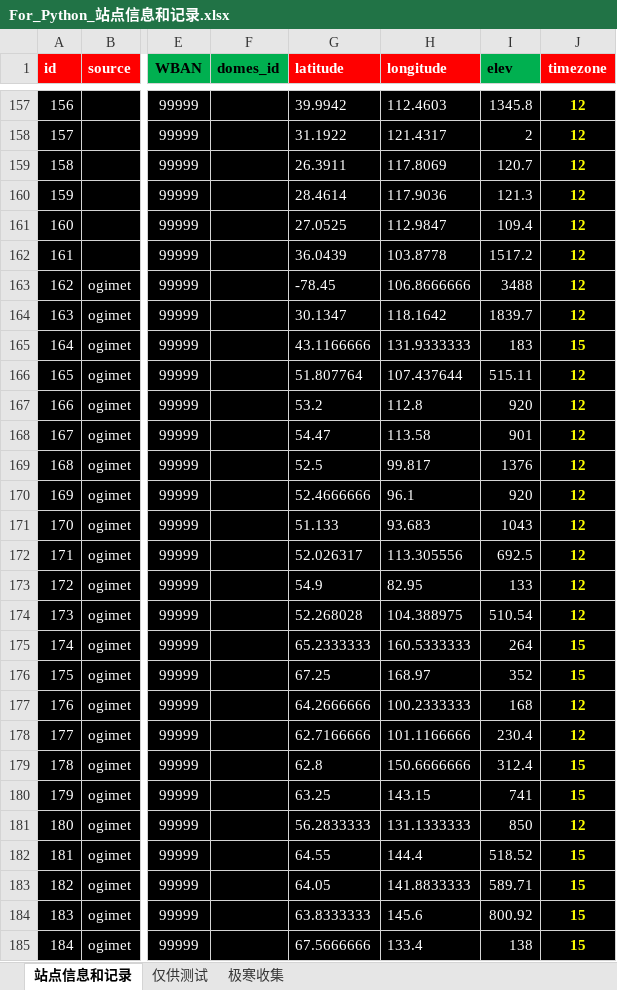
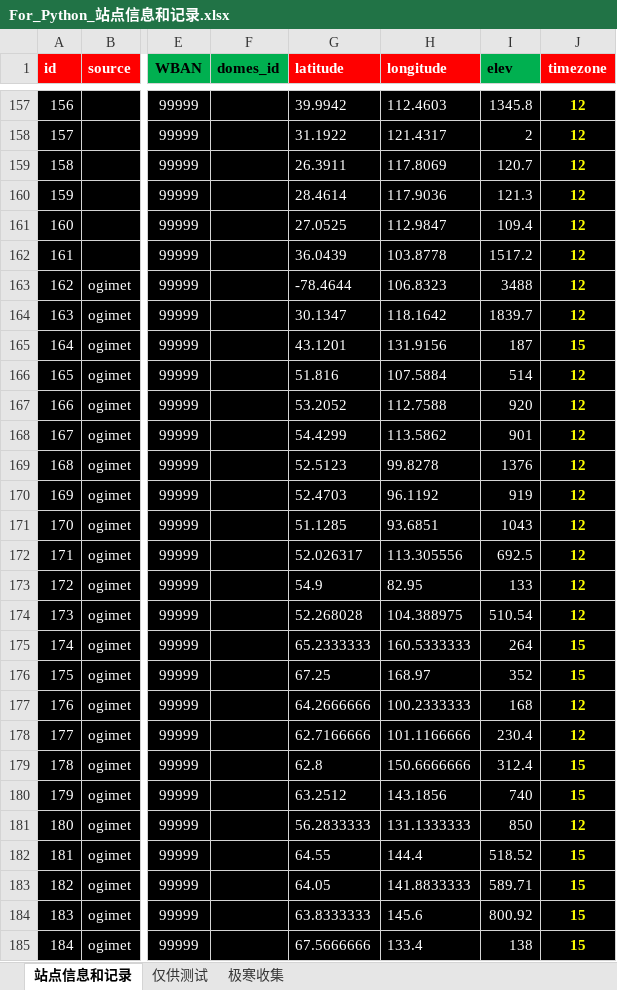
Before and after one commit to qkvkql/default, an Excel workbook: 气象/For_Python_站点信息和记录.xlsx, sheet 站点信息和记录, drawn as a sheet; only a part is shown, gaps mark what is left out; values as stored, in another font and other column widths than the file's, no borders; conditional formats not drawn; the diff names each change by its address in the sheet, - before the commit and + after, or states it on an @@ line.

```diff
--- a/气象/For_Python_站点信息和记录.xlsx (sheet 站点信息和记录)
+++ b/气象/For_Python_站点信息和记录.xlsx (sheet 站点信息和记录)
-G163 (latitude): -78.45
+G163 (latitude): -78.4644
-H163 (longitude): 106.8666666
+H163 (longitude): 106.8323
-G165 (latitude): 43.1166666
+G165 (latitude): 43.1201
-H165 (longitude): 131.9333333
+H165 (longitude): 131.9156
-I165 (elev): 183
+I165 (elev): 187
-G166 (latitude): 51.807764
+G166 (latitude): 51.816
-H166 (longitude): 107.437644
+H166 (longitude): 107.5884
-I166 (elev): 515.11
+I166 (elev): 514
-G167 (latitude): 53.2
+G167 (latitude): 53.2052
-H167 (longitude): 112.8
+H167 (longitude): 112.7588
-G168 (latitude): 54.47
+G168 (latitude): 54.4299
-H168 (longitude): 113.58
+H168 (longitude): 113.5862
-G169 (latitude): 52.5
+G169 (latitude): 52.5123
-H169 (longitude): 99.817
+H169 (longitude): 99.8278
-G170 (latitude): 52.4666666
+G170 (latitude): 52.4703
-H170 (longitude): 96.1
+H170 (longitude): 96.1192
-I170 (elev): 920
+I170 (elev): 919
-G171 (latitude): 51.133
+G171 (latitude): 51.1285
-H171 (longitude): 93.683
+H171 (longitude): 93.6851
-G180 (latitude): 63.25
+G180 (latitude): 63.2512
-H180 (longitude): 143.15
+H180 (longitude): 143.1856
-I180 (elev): 741
+I180 (elev): 740
```
